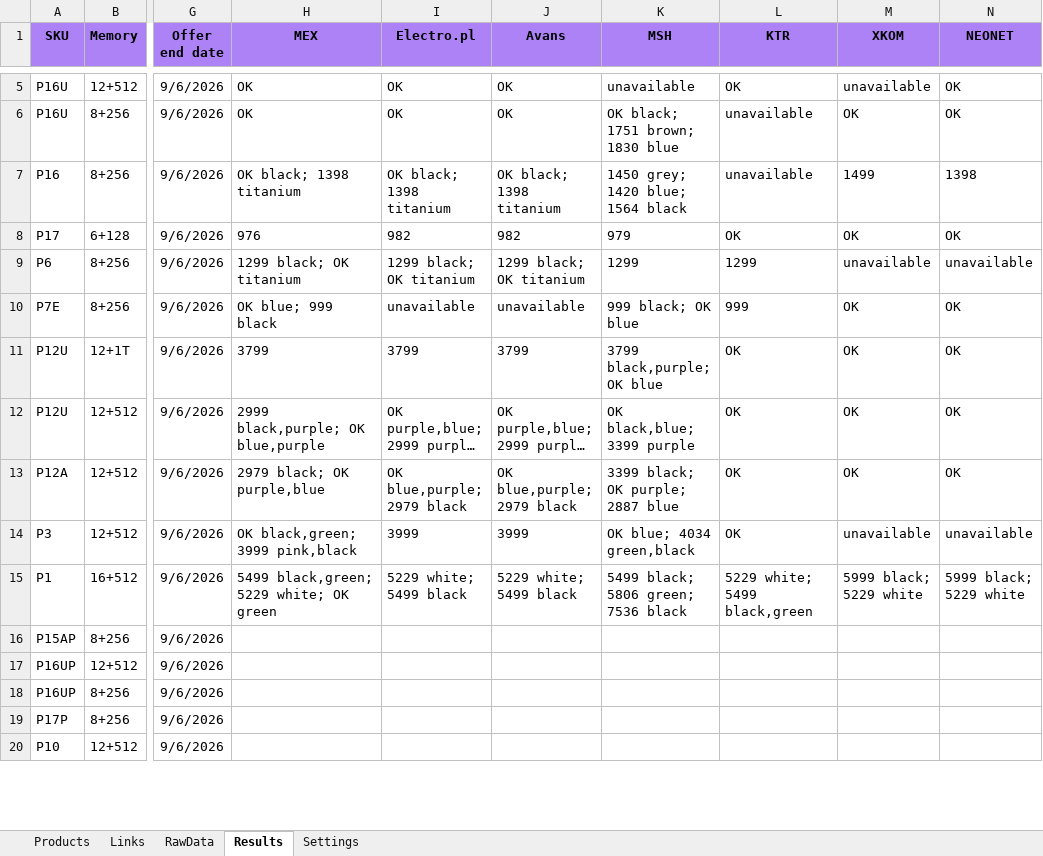
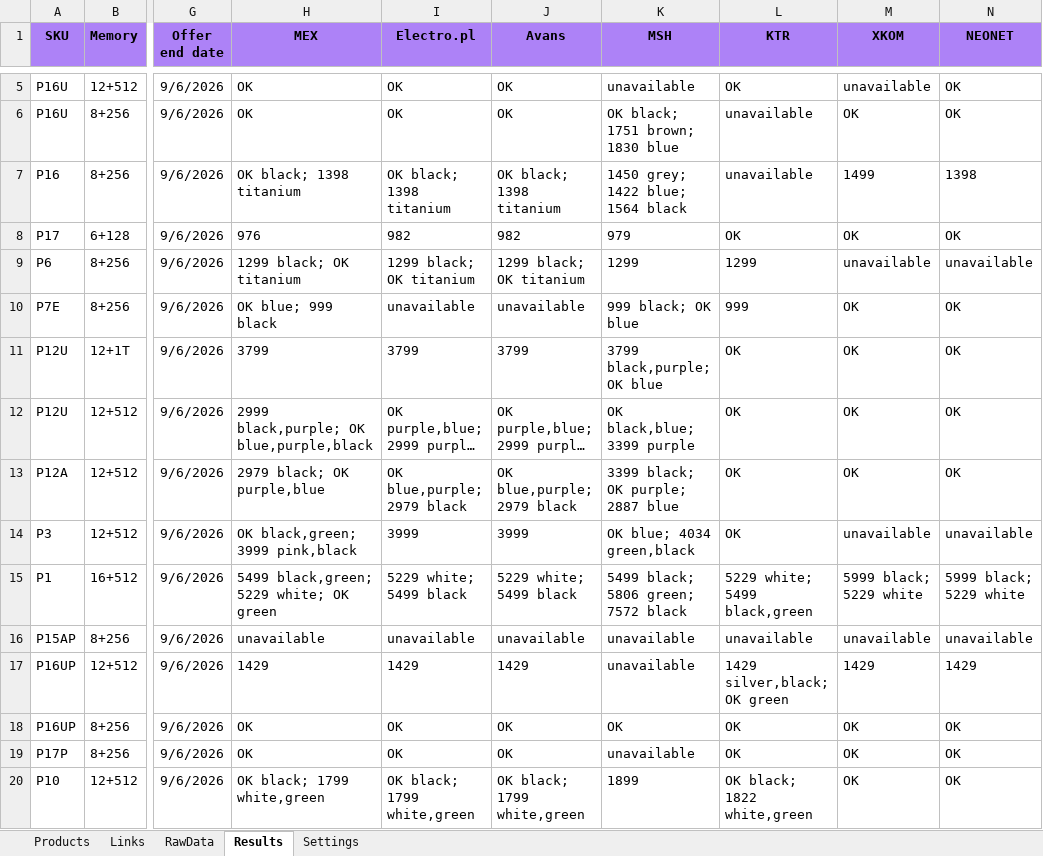
Before and after one commit to GarlieLi/XM_Price_Checker, an Excel workbook: XM_Price_Checker_Python.xlsm, sheet Results, drawn as a sheet; only a part is shown, gaps mark what is left out; long unchanged cells end in …; values as stored, in another font and other column widths than the file's, no borders; the diff covers the shown part only; the diff names each change by its address in the sheet, - before the commit and + after, or states it on an @@ line.

```diff
--- a/XM_Price_Checker_Python.xlsm (sheet Results)
+++ b/XM_Price_Checker_Python.xlsm (sheet Results)
-K7 (MSH): 1450 grey; 1420 blue; 1564 black
+K7 (MSH): 1450 grey; 1422 blue; 1564 black
-H12 (MEX): 2999 black,purple; OK blue,purple
+H12 (MEX): 2999 black,purple; OK blue,purple,black
-K15 (MSH): 5499 black; 5806 green; 7536 black
+K15 (MSH): 5499 black; 5806 green; 7572 black
-H16 (MEX): (empty)
+H16 (MEX): unavailable
-I16 (Electro.pl): (empty)
+I16 (Electro.pl): unavailable
-J16 (Avans): (empty)
+J16 (Avans): unavailable
-K16:K17 (MSH): (empty)
+K16:K17 (MSH): unavailable
-L16 (KTR): (empty)
+L16 (KTR): unavailable
-M16 (XKOM): (empty)
+M16 (XKOM): unavailable
-N16 (NEONET): (empty)
+N16 (NEONET): unavailable
-H17 (MEX): (empty)
+H17 (MEX): 1429
-I17 (Electro.pl): (empty)
+I17 (Electro.pl): 1429
-J17 (Avans): (empty)
+J17 (Avans): 1429
-L17 (KTR): (empty)
+L17 (KTR): 1429 silver,black; OK green
-M17 (XKOM): (empty)
+M17 (XKOM): 1429
-N17 (NEONET): (empty)
+N17 (NEONET): 1429
-H18:H19 (MEX): (empty)
+H18:H19 (MEX): OK
-I18:I19 (Electro.pl): (empty)
+I18:I19 (Electro.pl): OK
-J18:J19 (Avans): (empty)
+J18:J19 (Avans): OK
-K18 (MSH): (empty)
+K18 (MSH): OK
-L18:L19 (KTR): (empty)
+L18:L19 (KTR): OK
-M18:M20 (XKOM): (empty)
+M18:M20 (XKOM): OK
-N18:N20 (NEONET): (empty)
+N18:N20 (NEONET): OK
-K19 (MSH): (empty)
+K19 (MSH): unavailable
-H20 (MEX): (empty)
+H20 (MEX): OK black; 1799 white,green
-I20 (Electro.pl): (empty)
+I20 (Electro.pl): OK black; 1799 white,green
-J20 (Avans): (empty)
+J20 (Avans): OK black; 1799 white,green
-K20 (MSH): (empty)
+K20 (MSH): 1899
-L20 (KTR): (empty)
+L20 (KTR): OK black; 1822 white,green
```
Also changed, not shown: 7 edited cells elsewhere in this sheet, sheet RawData, sheet Links, 4 other files.
